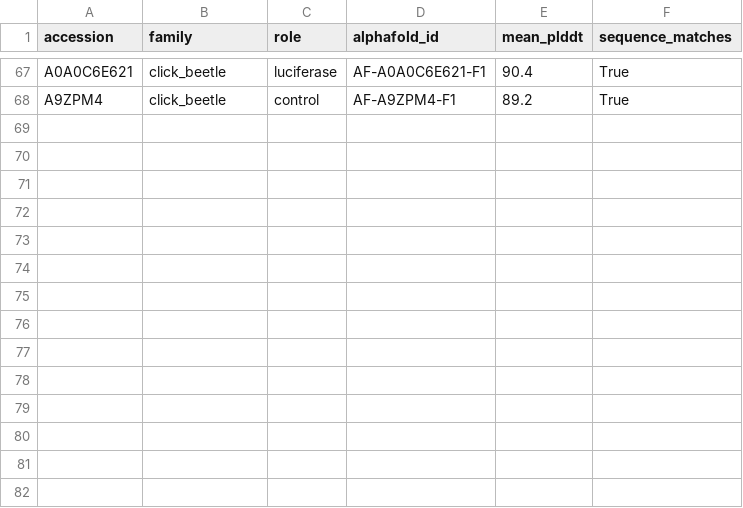
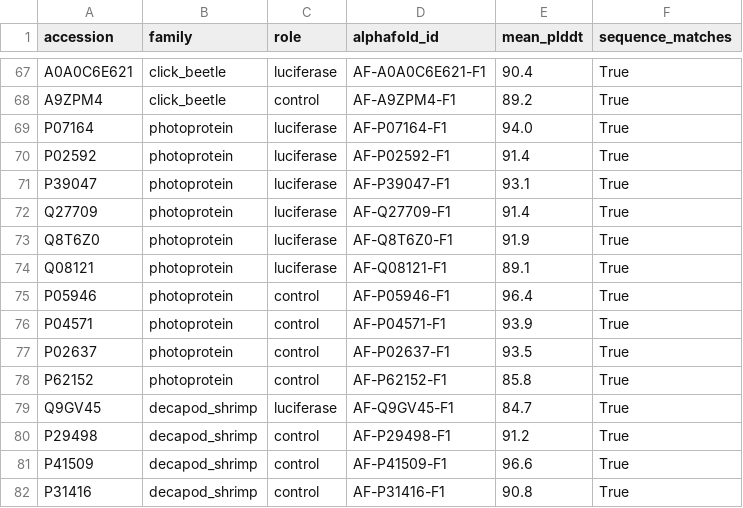
Before and after one commit to nanfaweb/Luciferase-Convergent-Evolution, a CSV file: results/alphafold_confidence.csv, drawn as a sheet; only a part is shown, gaps mark what is left out; the diff names each change by its address in the sheet, - before the commit and + after, or states it on an @@ line.

```diff
--- a/results/alphafold_confidence.csv
+++ b/results/alphafold_confidence.csv
+row 69: P07164 | photoprotein | luciferase | AF-P07164-F1 | 94.0 | True
+row 70: P02592 | photoprotein | luciferase | AF-P02592-F1 | 91.4 | True
+row 71: P39047 | photoprotein | luciferase | AF-P39047-F1 | 93.1 | True
+row 72: Q27709 | photoprotein | luciferase | AF-Q27709-F1 | 91.4 | True
+row 73: Q8T6Z0 | photoprotein | luciferase | AF-Q8T6Z0-F1 | 91.9 | True
+row 74: Q08121 | photoprotein | luciferase | AF-Q08121-F1 | 89.1 | True
+row 75: P05946 | photoprotein | control | AF-P05946-F1 | 96.4 | True
+row 76: P04571 | photoprotein | control | AF-P04571-F1 | 93.9 | True
+row 77: P02637 | photoprotein | control | AF-P02637-F1 | 93.5 | True
+row 78: P62152 | photoprotein | control | AF-P62152-F1 | 85.8 | True
+row 79: Q9GV45 | decapod_shrimp | luciferase | AF-Q9GV45-F1 | 84.7 | True
+row 80: P29498 | decapod_shrimp | control | AF-P29498-F1 | 91.2 | True
+row 81: P41509 | decapod_shrimp | control | AF-P41509-F1 | 96.6 | True
+row 82: P31416 | decapod_shrimp | control | AF-P31416-F1 | 90.8 | True
```
Also changed, not shown: data/seeds.csv, results/blast_all_vs_all.tsv, 51 other files.
